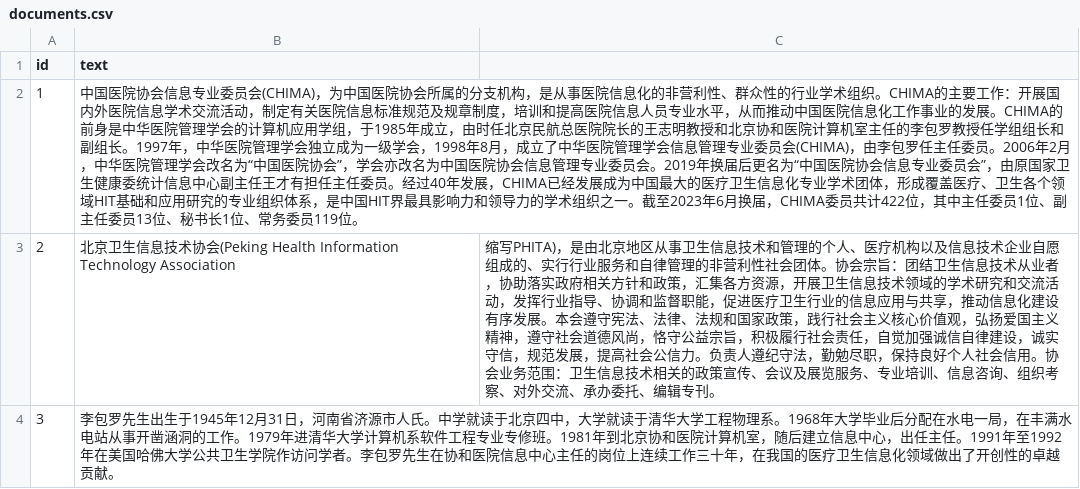
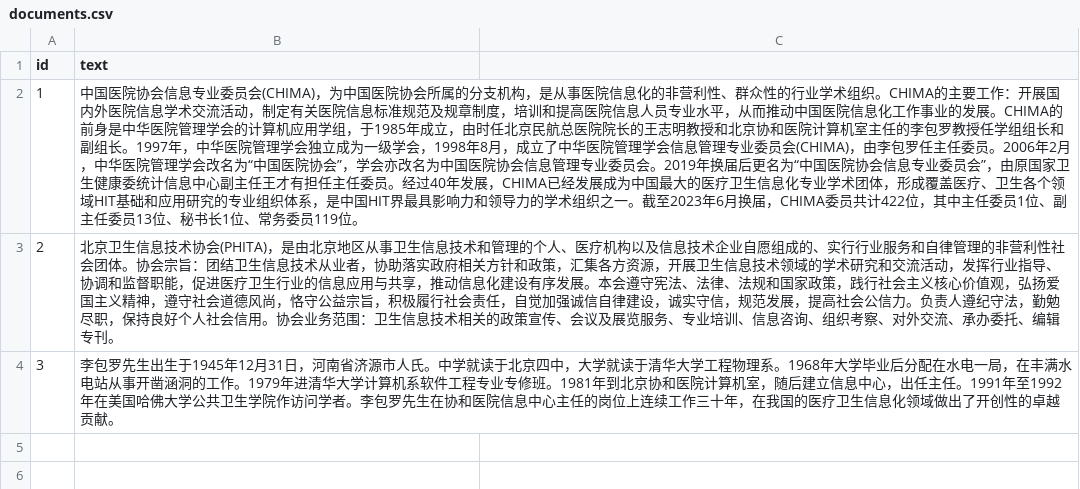
Before and after one commit to leiMizzou/GenAI-From-Zero-to-Hero, a CSV file: Chapter1/documents.csv, drawn as a sheet.

Commit message:
Update documents.csv

```diff
--- a/Chapter1/documents.csv
+++ b/Chapter1/documents.csv
@@ -2,3 +2,3 @@ id,text
 1,中国医院协会信息专业委员会(CHIMA)，为中国医院协会所属的分支机构，是从事医院信息化的非营利性、群众性的行业学术组织。CHIMA的主要工作：开展国内外医院信息学术交流活动，制定有关医院信息标准规范及规章制度，培训和提高医院信息人员专业水平，从而推动中国医院信息化工作事业的发展。CHIMA的前身是中华医院管理学会的计算机应用学组，于1985年成立，由时任北京民航总医院院长的王志明教授和北京协和医院计算机室主任的李包罗教授任学组组长和副组长。1997年，中华医院管理学会独立成为一级学会，1998年8月，成立了中华医院管理学会信息管理专业委员会(CHIMA)，由李包罗任主任委员。2006年2月，中华医院管理学会改名为“中国医院协会”，学会亦改名为中国医院协会信息管理专业委员会。2019年换届后更名为“中国医院协会信息专业委员会”，由原国家卫生健康委统计信息中心副主任王才有担任主任委员。经过40年发展，CHIMA已经发展成为中国最大的医疗卫生信息化专业学术团体，形成覆盖医疗、卫生各个领域HIT基础和应用研究的专业组织体系，是中国HIT界最具影响力和领导力的学术组织之一。截至2023年6月换届，CHIMA委员共计422位，其中主任委员1位、副主任委员13位、秘书长1位、常务委员119位。
-2,北京卫生信息技术协会(Peking Health Information Technology Association, 缩写PHITA)，是由北京地区从事卫生信息技术和管理的个人、医疗机构以及信息技术企业自愿组成的、实行行业服务和自律管理的非营利性社会团体。协会宗旨：团结卫生信息技术从业者，协助落实政府相关方针和政策，汇集各方资源，开展卫生信息技术领域的学术研究和交流活动，发挥行业指导、协调和监督职能，促进医疗卫生行业的信息应用与共享，推动信息化建设有序发展。本会遵守宪法、法律、法规和国家政策，践行社会主义核心价值观，弘扬爱国主义精神，遵守社会道德风尚，恪守公益宗旨，积极履行社会责任，自觉加强诚信自律建设，诚实守信，规范发展，提高社会公信力。负责人遵纪守法，勤勉尽职，保持良好个人社会信用。协会业务范围：卫生信息技术相关的政策宣传、会议及展览服务、专业培训、信息咨询、组织考察、对外交流、承办委托、编辑专刊。
+2,北京卫生信息技术协会(PHITA)，是由北京地区从事卫生信息技术和管理的个人、医疗机构以及信息技术企业自愿组成的、实行行业服务和自律管理的非营利性社会团体。协会宗旨：团结卫生信息技术从业者，协助落实政府相关方针和政策，汇集各方资源，开展卫生信息技术领域的学术研究和交流活动，发挥行业指导、协调和监督职能，促进医疗卫生行业的信息应用与共享，推动信息化建设有序发展。本会遵守宪法、法律、法规和国家政策，践行社会主义核心价值观，弘扬爱国主义精神，遵守社会道德风尚，恪守公益宗旨，积极履行社会责任，自觉加强诚信自律建设，诚实守信，规范发展，提高社会公信力。负责人遵纪守法，勤勉尽职，保持良好个人社会信用。协会业务范围：卫生信息技术相关的政策宣传、会议及展览服务、专业培训、信息咨询、组织考察、对外交流、承办委托、编辑专刊。
 3,李包罗先生出生于1945年12月31日，河南省济源市人氏。中学就读于北京四中，大学就读于清华大学工程物理系。1968年大学毕业后分配在水电一局，在丰满水电站从事开凿涵洞的工作。1979年进清华大学计算机系软件工程专业专修班。1981年到北京协和医院计算机室，随后建立信息中心，出任主任。1991年至1992年在美国哈佛大学公共卫生学院作访问学者。李包罗先生在协和医院信息中心主任的岗位上连续工作三十年，在我国的医疗卫生信息化领域做出了开创性的卓越贡献。
```
